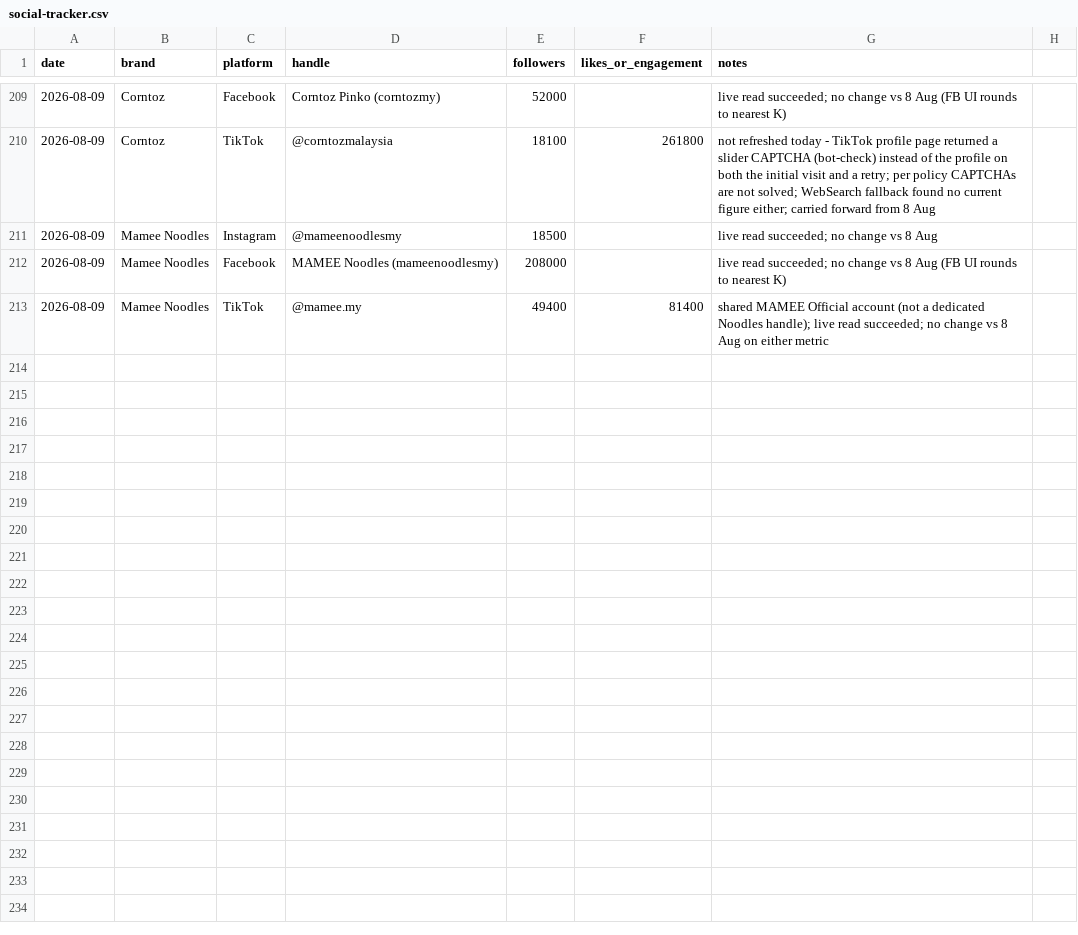
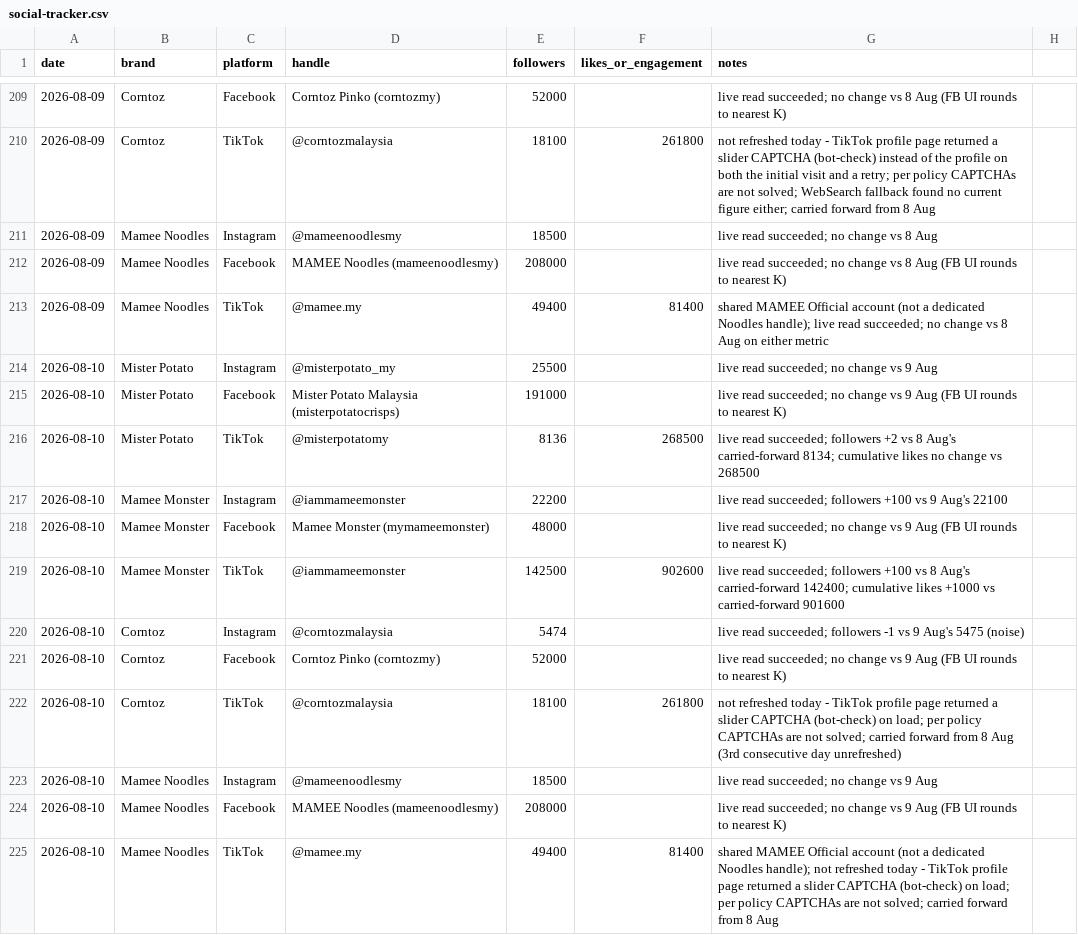
Before and after one commit to DSMNDh/Daily_Brief, a CSV file: social-tracker.csv, drawn as a sheet; only a part is shown, gaps mark what is left out.

```diff
--- a/social-tracker.csv
+++ b/social-tracker.csv
@@ -213 +213,13 @@ date,brand,platform,handle,followers,likes_or_engagement,notes
 2026-08-09,Mamee Noodles,TikTok,@mamee.my,49400,81400,shared MAMEE Official account (not a dedicated Noodles handle); live read succeeded; no change vs 8 Aug on either metric
+2026-08-10,Mister Potato,Instagram,@misterpotato_my,25500,,live read succeeded; no change vs 9 Aug
+2026-08-10,Mister Potato,Facebook,Mister Potato Malaysia (misterpotatocrisps),191000,,live read succeeded; no change vs 9 Aug (FB UI rounds to nearest K)
+2026-08-10,Mister Potato,TikTok,@misterpotatomy,8136,268500,live read succeeded; followers +2 vs 8 Aug's carried-forward 8134; cumulative likes no change vs 268500
+2026-08-10,Mamee Monster,Instagram,@iammameemonster,22200,,live read succeeded; followers +100 vs 9 Aug's 22100
+2026-08-10,Mamee Monster,Facebook,Mamee Monster (mymameemonster),48000,,live read succeeded; no change vs 9 Aug (FB UI rounds to nearest K)
+2026-08-10,Mamee Monster,TikTok,@iammameemonster,142500,902600,live read succeeded; followers +100 vs 8 Aug's carried-forward 142400; cumulative likes +1000 vs carried-forward 901600
+2026-08-10,Corntoz,Instagram,@corntozmalaysia,5474,,live read succeeded; followers -1 vs 9 Aug's 5475 (noise)
+2026-08-10,Corntoz,Facebook,Corntoz Pinko (corntozmy),52000,,live read succeeded; no change vs 9 Aug (FB UI rounds to nearest K)
+2026-08-10,Corntoz,TikTok,@corntozmalaysia,18100,261800,not refreshed today - TikTok profile page returned a slider CAPTCHA (bot-check) on load; per policy CAPTCHAs are not solved; carried forward from 8 Aug (3rd consecutive day unrefreshed)
+2026-08-10,Mamee Noodles,Instagram,@mameenoodlesmy,18500,,live read succeeded; no change vs 9 Aug
+2026-08-10,Mamee Noodles,Facebook,MAMEE Noodles (mameenoodlesmy),208000,,live read succeeded; no change vs 9 Aug (FB UI rounds to nearest K)
+2026-08-10,Mamee Noodles,TikTok,@mamee.my,49400,81400,shared MAMEE Official account (not a dedicated Noodles handle); not refreshed today - TikTok profile page returned a slider CAPTCHA (bot-check) on load; per policy CAPTCHAs are not solved; carried forward from 8 Aug
```
Also changed, not shown: 1 other file.
